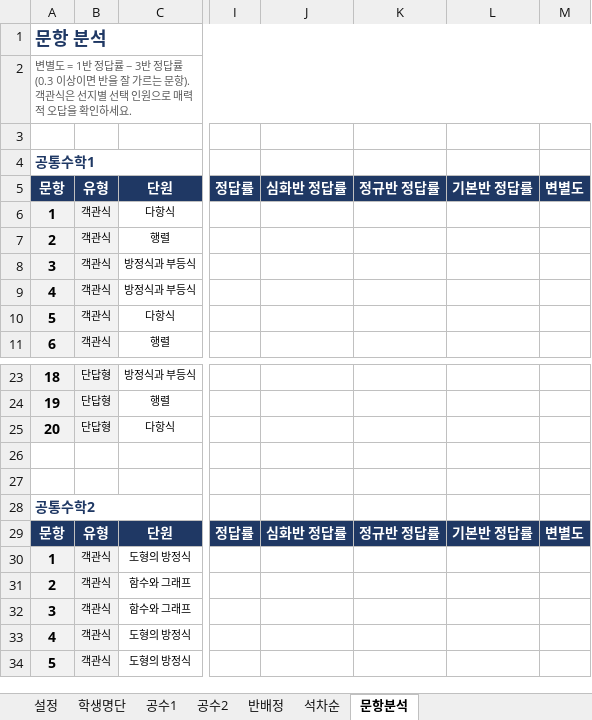
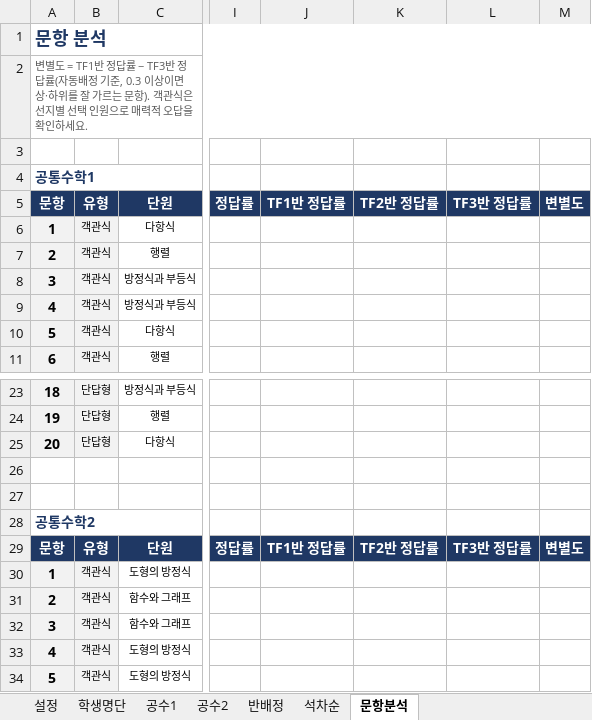
Before and after one commit to jihae0701/CMS, an Excel workbook: 반편성고사/예비고1_반편성고사_채점_반배정.xlsx, sheet 문항분석, drawn as a sheet; only a part is shown, gaps mark what is left out; values as stored, in another font and other column widths than the file's, no borders; conditional formats not drawn; the diff names each change by its address in the sheet, - before the commit and + after, or states it on an @@ line.

```diff
--- a/반편성고사/예비고1_반편성고사_채점_반배정.xlsx (sheet 문항분석)
+++ b/반편성고사/예비고1_반편성고사_채점_반배정.xlsx (sheet 문항분석)
-A2: …별도 = 1반 정답률 − 3반 정답률 (0.3 이상이면 반을 잘 가…
+A2: …별도 = TF1반 정답률 − TF3반 정답률(자동배정 기준, 0.3 이상이면 상·하위를 잘 가…
-J5: 심화반 정답률
+J5: TF1반 정답률
-K5: 정규반 정답률
+K5: TF2반 정답률
-L5: 기본반 정답률
+L5: TF3반 정답률
-J29: 심화반 정답률
+J29: TF1반 정답률
-K29: 정규반 정답률
+K29: TF2반 정답률
-L29: 기본반 정답률
+L29: TF3반 정답률
```
Also changed, not shown: sheet 설정, sheet 반배정, sheet 학생명단, formulas that keep their value, hidden cells, 4 other files.
